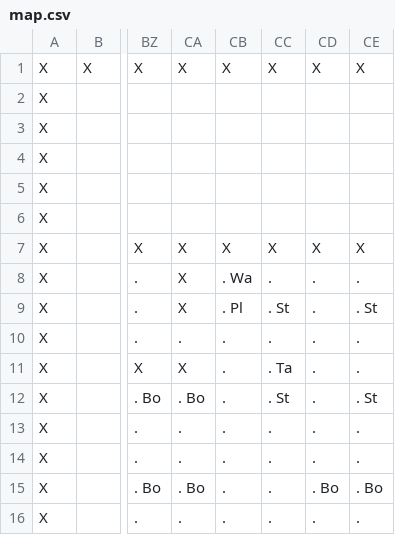
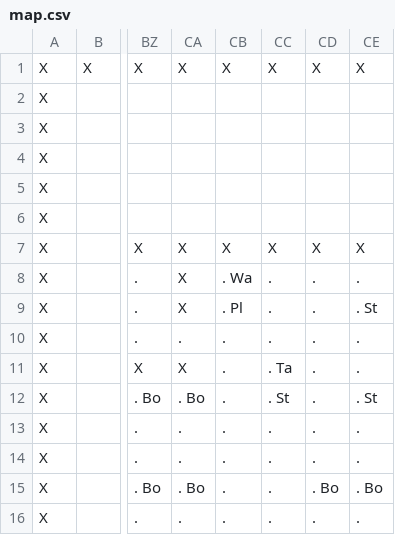
Before and after one commit to RaphLins/Projet-info, a CSV file: res/map.csv, drawn as a sheet; only a part is shown, gaps mark what is left out; the diff names each change by its address in the sheet, - before the commit and + after, or states it on an @@ line.

```diff
--- a/res/map.csv
+++ b/res/map.csv
-CC9: . St
+CC9: .
```
Also changed, not shown: 8 other files.
